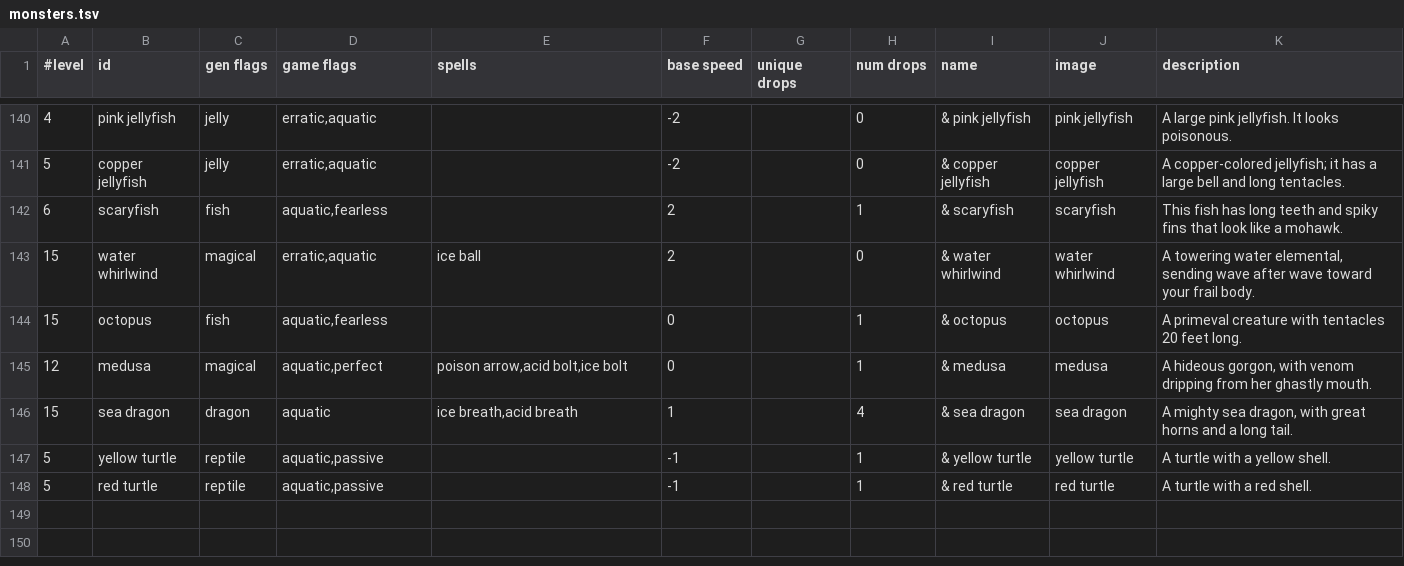
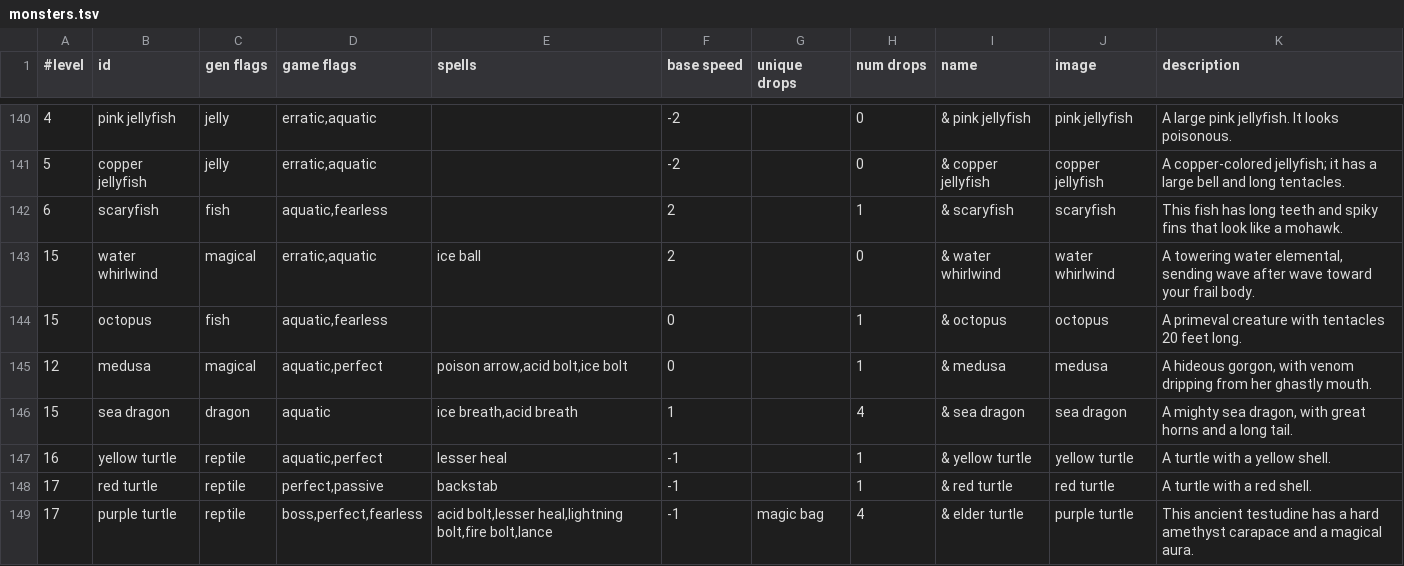
Before and after one commit to jonathanacross/pow, a TSV file: src/main/resources/data/monsters.tsv, drawn as a sheet; only a part is shown, gaps mark what is left out.

Commit message:
updating monsters/levels for island level

```diff
--- a/src/main/resources/data/monsters.tsv
+++ b/src/main/resources/data/monsters.tsv
@@ -146,3 +146,4 @@
 15	sea dragon	dragon	aquatic	ice breath,acid breath	1		4	& sea dragon	sea dragon	A mighty sea dragon, with great horns and a long tail.
-5	yellow turtle	reptile	aquatic,passive		-1		1	& yellow turtle	yellow turtle	A turtle with a yellow shell.
-5	red turtle	reptile	aquatic,passive		-1		1	& red turtle	red turtle	A turtle with a red shell.
+16	yellow turtle	reptile	aquatic,perfect	lesser heal	-1		1	& yellow turtle	yellow turtle	A turtle with a yellow shell.
+17	red turtle	reptile	perfect,passive	backstab	-1		1	& red turtle	red turtle	A turtle with a red shell.
+17	purple turtle	reptile	boss,perfect,fearless	acid bolt,lesser heal,lightning bolt,fire bolt,lance	-1	magic bag	4	& elder turtle	purple turtle	This ancient testudine has a hard amethyst carapace and a magical aura.
```
Also changed, not shown: src/main/resources/data/32x32.tsv, src/main/resources/data/levels.tsv, 2 other files.
